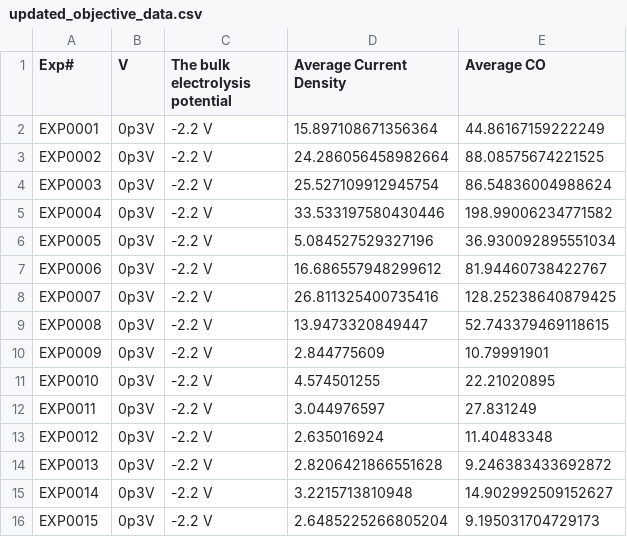
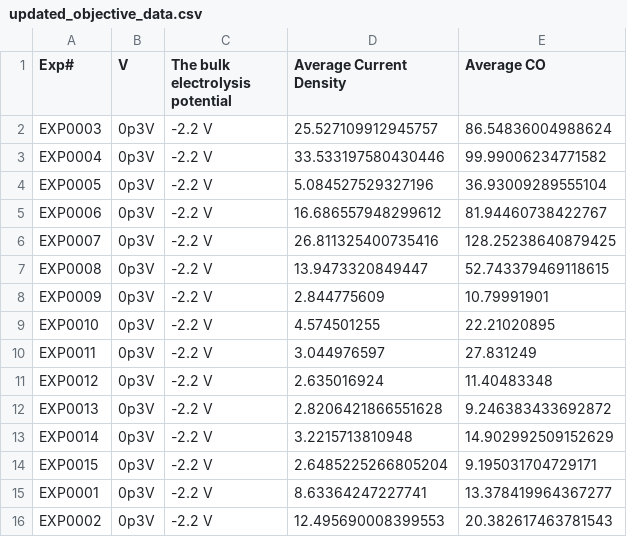
Before and after one commit to ann2588/Autonomous-Explorer, a CSV file: Closed_Loop_Platform/updated_objective_data.csv, drawn as a sheet.

```diff
--- a/Closed_Loop_Platform/updated_objective_data.csv
+++ b/Closed_Loop_Platform/updated_objective_data.csv
@@ -1,7 +1,5 @@
 Exp#,V,The bulk electrolysis potential,Average Current Density,Average CO
-EXP0001,0p3V,-2.2 V,15.897108671356364,44.86167159222249
-EXP0002,0p3V,-2.2 V,24.286056458982664,88.08575674221525
-EXP0003,0p3V,-2.2 V,25.527109912945754,86.54836004988624
-EXP0004,0p3V,-2.2 V,33.533197580430446,198.99006234771582
-EXP0005,0p3V,-2.2 V,5.084527529327196,36.930092895551034
+EXP0003,0p3V,-2.2 V,25.527109912945757,86.54836004988624
+EXP0004,0p3V,-2.2 V,33.533197580430446,99.99006234771582
+EXP0005,0p3V,-2.2 V,5.084527529327196,36.93009289555104
 EXP0006,0p3V,-2.2 V,16.686557948299612,81.94460738422767
@@ -14,3 +12,5 @@ EXP0012,0p3V,-2.2 V,2.635016924,11.40483348
 EXP0013,0p3V,-2.2 V,2.8206421866551628,9.246383433692872
-EXP0014,0p3V,-2.2 V,3.2215713810948,14.902992509152627
-EXP0015,0p3V,-2.2 V,2.6485225266805204,9.195031704729173
+EXP0014,0p3V,-2.2 V,3.2215713810948,14.902992509152629
+EXP0015,0p3V,-2.2 V,2.6485225266805204,9.195031704729171
+EXP0001,0p3V,-2.2 V,8.63364247227741,13.378419964367277
+EXP0002,0p3V,-2.2 V,12.495690008399553,20.382617463781543
```
Also changed, not shown: Closed_Loop_Platform/experimental_conditions_cu.csv, Closed_Loop_Platform/experimental_conditions_cuil.csv, 8 other files.
